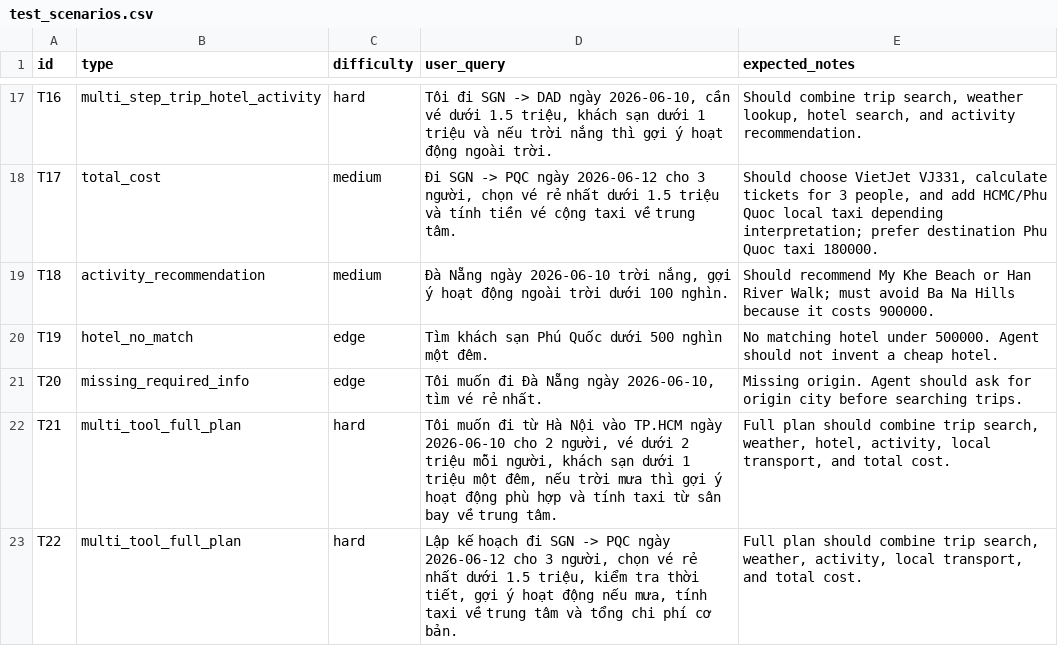
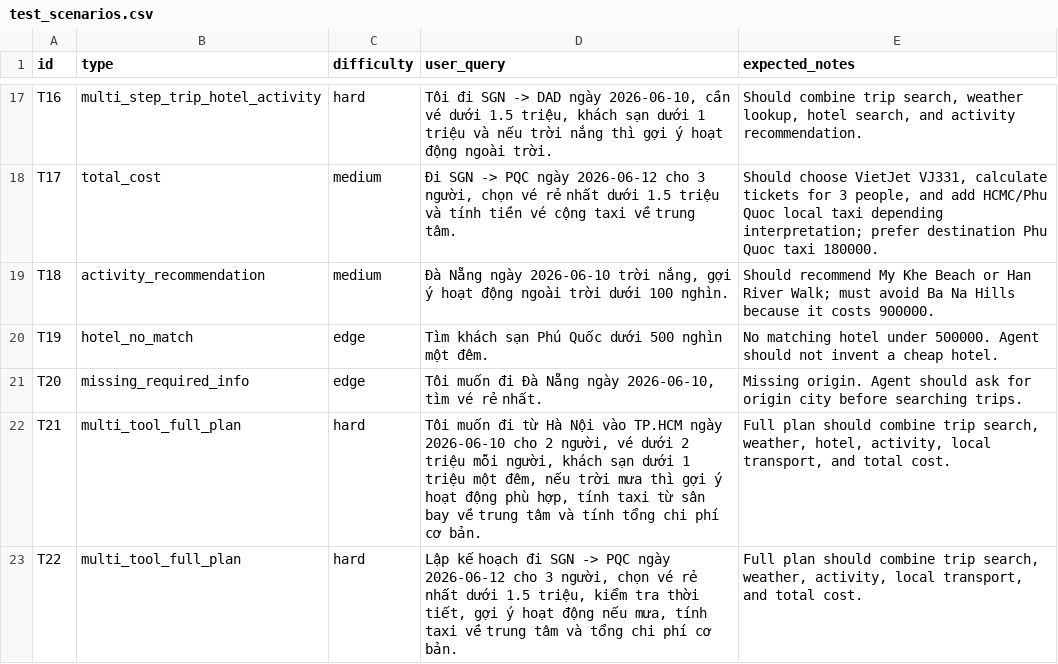
Before and after one commit to BNK2610/2A202600743-Day-3-Lab-Chatbot-vs-react-agent, a CSV file: data/test_scenarios.csv, drawn as a sheet; only a part is shown, gaps mark what is left out.

```diff
--- a/data/test_scenarios.csv
+++ b/data/test_scenarios.csv
@@ -21,3 +21,3 @@ T19,hotel_no_match,edge,"Tìm khách sạn Phú Quốc dưới 500 nghìn một
 T20,missing_required_info,edge,"Tôi muốn đi Đà Nẵng ngày 2026-06-10, tìm vé rẻ nhất.","Missing origin. Agent should ask for origin city before searching trips."
-T21,multi_tool_full_plan,hard,"Tôi muốn đi từ Hà Nội vào TP.HCM ngày 2026-06-10 cho 2 người, vé dưới 2 triệu mỗi người, khách sạn dưới 1 triệu một đêm, nếu trời mưa thì gợi ý hoạt động phù hợp và tính taxi từ sân bay về trung tâm.","Full plan should combine trip search, weather, hotel, activity, local transport, and total cost."
+T21,multi_tool_full_plan,hard,"Tôi muốn đi từ Hà Nội vào TP.HCM ngày 2026-06-10 cho 2 người, vé dưới 2 triệu mỗi người, khách sạn dưới 1 triệu một đêm, nếu trời mưa thì gợi ý hoạt động phù hợp, tính taxi từ sân bay về trung tâm và tính tổng chi phí cơ bản.","Full plan should combine trip search, weather, hotel, activity, local transport, and total cost."
 T22,multi_tool_full_plan,hard,"Lập kế hoạch đi SGN -> PQC ngày 2026-06-12 cho 3 người, chọn vé rẻ nhất dưới 1.5 triệu, kiểm tra thời tiết, gợi ý hoạt động nếu mưa, tính taxi về trung tâm và tổng chi phí cơ bản.","Full plan should combine trip search, weather, activity, local transport, and total cost."
```
Also changed, not shown: 19 other files.
